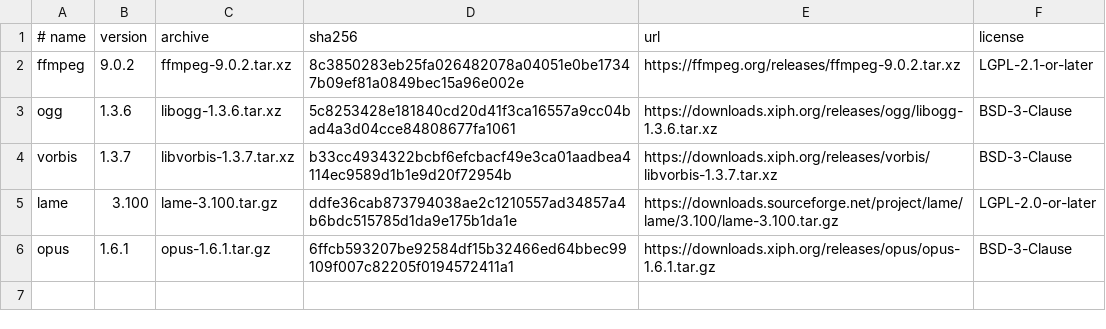
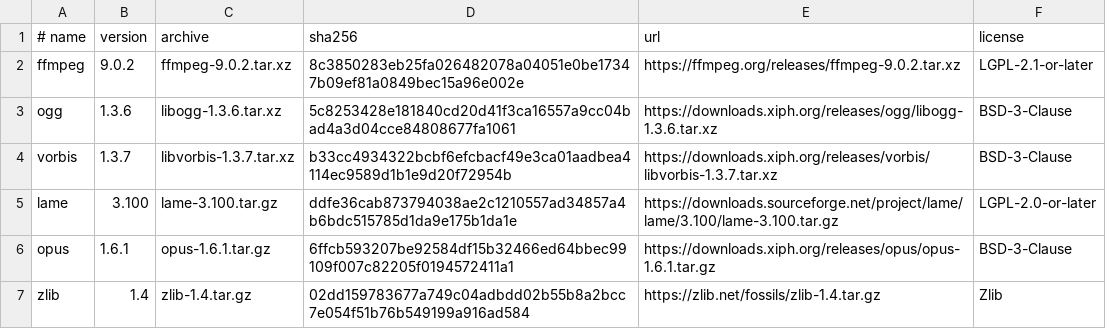
Before and after one commit to idkwhodatis/FormatBay, a TSV file: scripts/bundled-ffmpeg-sources.tsv, drawn as a sheet.

Commit message:
Bundle a fixed FFmpeg format catalog and conversion settings

```diff
--- a/scripts/bundled-ffmpeg-sources.tsv
+++ b/scripts/bundled-ffmpeg-sources.tsv
@@ -6 +6,2 @@ lame	3.100	lame-3.100.tar.gz	ddfe36cab873794038ae2c1210557ad34857a4b6bdc515785d1
 opus	1.6.1	opus-1.6.1.tar.gz	6ffcb593207be92584df15b32466ed64bbec99109f007c82205f0194572411a1	https://downloads.xiph.org/releases/opus/opus-1.6.1.tar.gz	BSD-3-Clause
+zlib	1.4	zlib-1.4.tar.gz	02dd159783677a749c04adbdd02b55b8a2bcc7e054f51b76b549199a916ad584	https://zlib.net/fossils/zlib-1.4.tar.gz	Zlib
```
Also changed, not shown: 42 other files.
